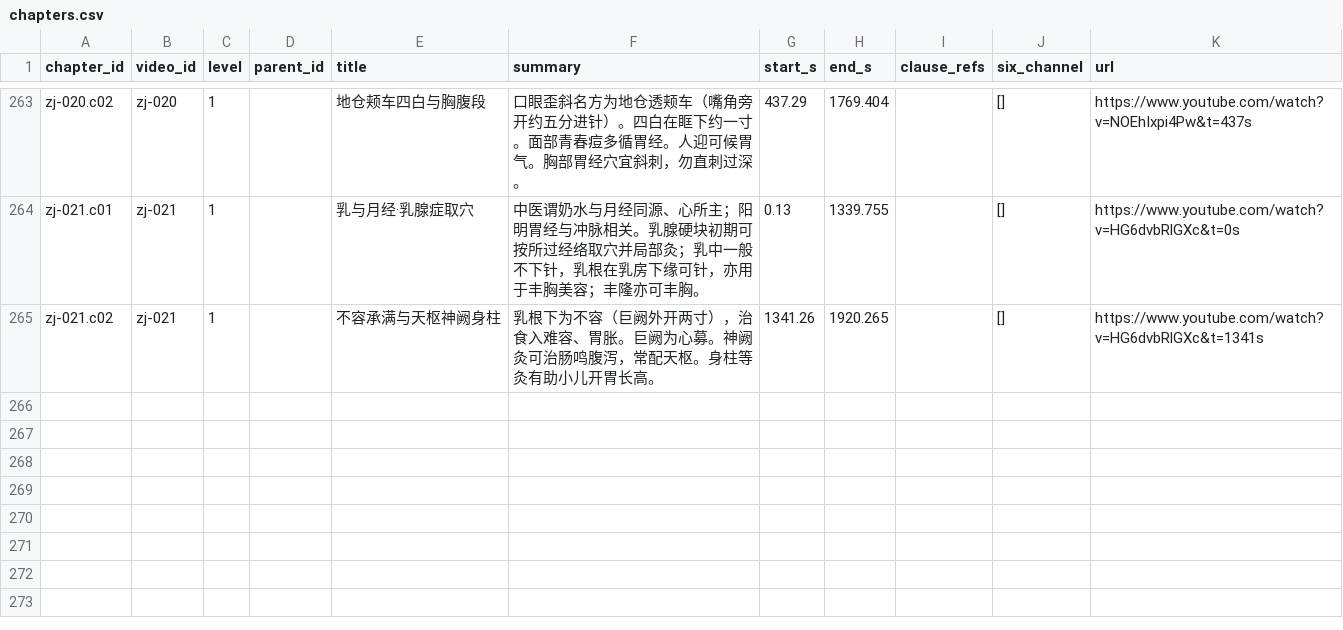
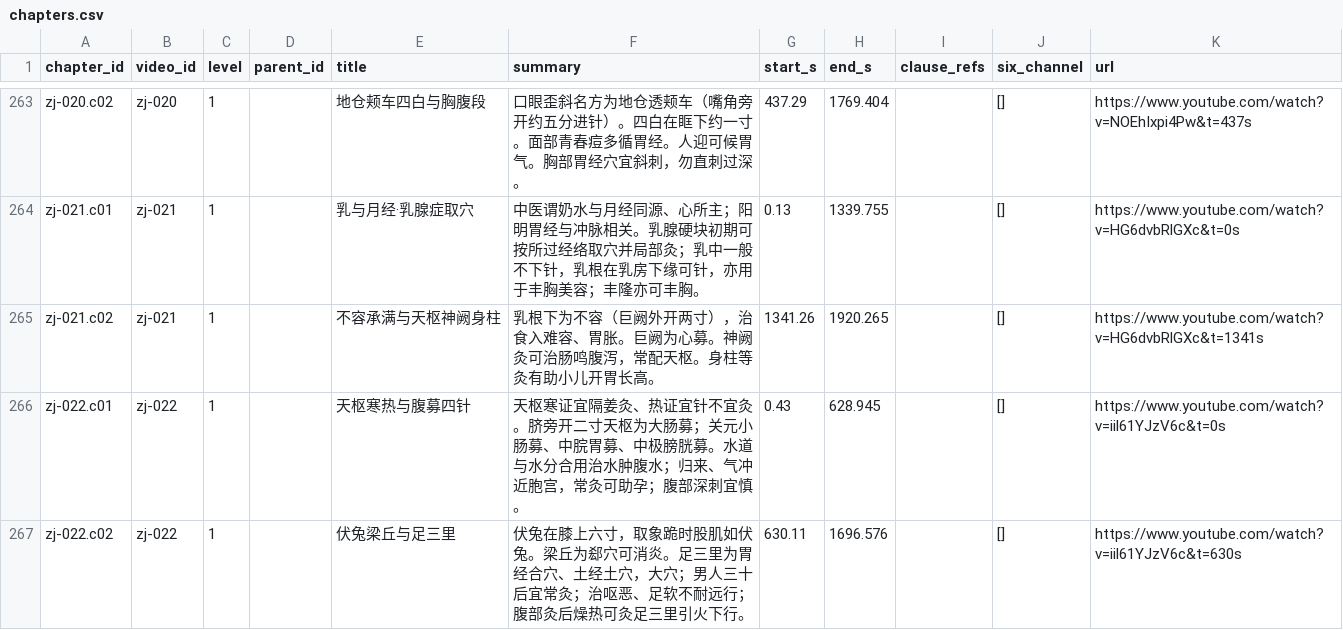
Before and after one commit to China-li-bai/tcm-video-kb, a CSV file: data/knowledge/_index/chapters.csv, drawn as a sheet; only a part is shown, gaps mark what is left out.

```diff
--- a/data/knowledge/_index/chapters.csv
+++ b/data/knowledge/_index/chapters.csv
@@ -265 +265,3 @@ zj-021.c01,zj-021,1,,乳与月经·乳腺症取穴,中医谓奶水与月经同
 zj-021.c02,zj-021,1,,不容承满与天枢神阙身柱,乳根下为不容（巨阙外开两寸），治食入难容、胃胀。巨阙为心募。神阙灸可治肠鸣腹泻，常配天枢。身柱等灸有助小儿开胃长高。,1341.26,1920.265,,[],https://www.youtube.com/watch?v=HG6dvbRlGXc&t=1341s
+zj-022.c01,zj-022,1,,天枢寒热与腹募四针,天枢寒证宜隔姜灸、热证宜针不宜灸。脐旁开二寸天枢为大肠募；关元小肠募、中脘胃募、中极膀胱募。水道与水分合用治水肿腹水；归来、气冲近胞宫，常灸可助孕；腹部深刺宜慎。,0.43,628.945,,[],https://www.youtube.com/watch?v=iil61YJzV6c&t=0s
+zj-022.c02,zj-022,1,,伏兔梁丘与足三里,伏兔在膝上六寸，取象跪时股肌如伏兔。梁丘为郄穴可消炎。足三里为胃经合穴、土经土穴，大穴；男人三十后宜常灸；治呕恶、足软不耐远行；腹部灸后燥热可灸足三里引火下行。,630.11,1696.576,,[],https://www.youtube.com/watch?v=iil61YJzV6c&t=630s
```
Also changed, not shown: data/knowledge/_index/entities.csv, data/knowledge/_index/knowledge_points.csv, 7 other files.
